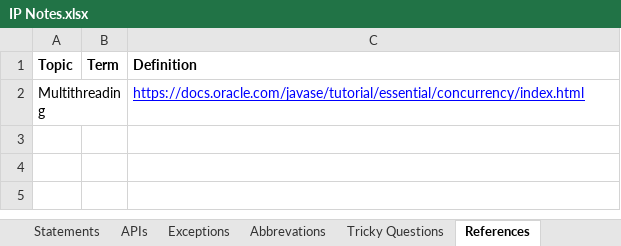
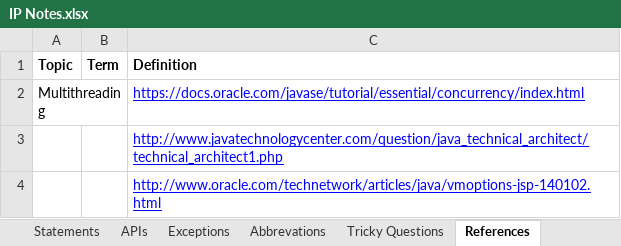
Before and after one commit to Kamalakannangv/IP, an Excel workbook: IP Notes.xlsx, sheet References, drawn as a sheet; values as stored, in another font and other column widths than the file's, no borders; the diff names each change by its address in the sheet, - before the commit and + after, or states it on an @@ line.

Commit message:
201704131431

```diff
--- a/IP Notes.xlsx (sheet References)
+++ b/IP Notes.xlsx (sheet References)
+row 3:  |  | http://www.javatechnologycenter.com/question/java_technical_architect/technical_architect1.php
+row 4:  |  | http://www.oracle.com/technetwork/articles/java/vmoptions-jsp-140102.html
```
Also changed, not shown: charts or pictures.
